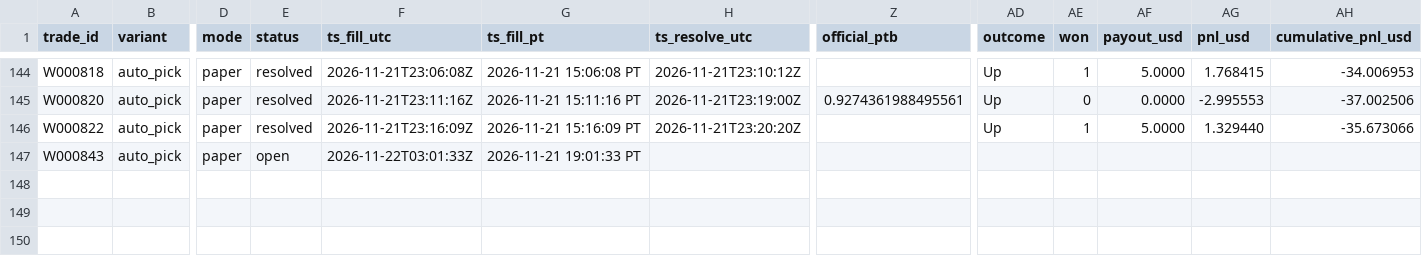
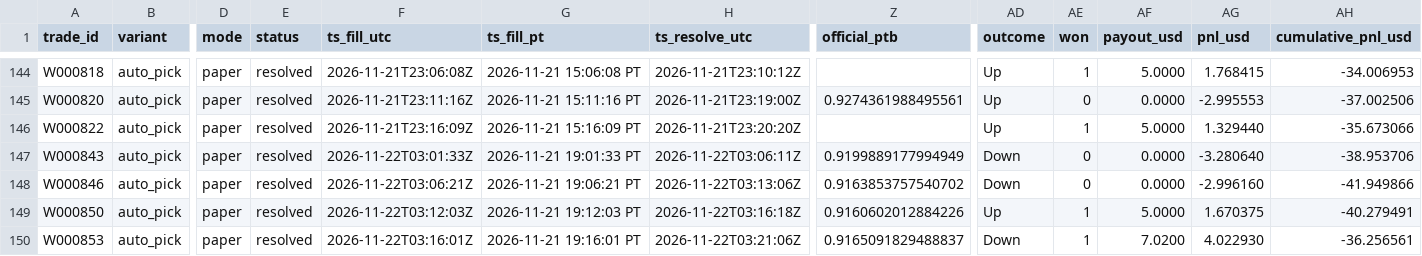
Before and after one commit to michaeldeuchar-dotcom/xrp-paper-bot, a CSV file: data/week1/trades_auto_pick.csv, drawn as a sheet; only a part is shown, gaps mark what is left out; rows hold the shown columns only; the diff names each change by its address in the sheet, - before the commit and + after, or states it on an @@ line.

```diff
--- a/data/week1/trades_auto_pick.csv
+++ b/data/week1/trades_auto_pick.csv
-E147 (status): open
+E147 (status): resolved
-H147 (ts_resolve_utc): (empty)
+H147 (ts_resolve_utc): 2026-11-22T03:06:11Z
-Z147 (official_ptb): (empty)
+Z147 (official_ptb): 0.9199889177994949
-AD147 (outcome): (empty)
+AD147 (outcome): Down
-AE147 (won): (empty)
+AE147 (won): 0
-AF147 (payout_usd): (empty)
+AF147 (payout_usd): 0.0000
-AG147 (pnl_usd): (empty)
+AG147 (pnl_usd): -3.280640
-AH147 (cumulative_pnl_usd): (empty)
+AH147 (cumulative_pnl_usd): -38.953706
+row 148: W000846 | auto_pick | paper | resolved | 2026-11-22T03:06:21Z | 2026-11-21 19:06:21 PT | 2026-11-22T03:13:06Z | 0.9163853757540702 | Down | 0 | 0.0000 | -2.996160 | -41.949866
+row 149: W000850 | auto_pick | paper | resolved | 2026-11-22T03:12:03Z | 2026-11-21 19:12:03 PT | 2026-11-22T03:16:18Z | 0.9160602012884226 | Up | 1 | 5.0000 | 1.670375 | -40.279491
+row 150: W000853 | auto_pick | paper | resolved | 2026-11-22T03:16:01Z | 2026-11-21 19:16:01 PT | 2026-11-22T03:21:06Z | 0.9165091829488837 | Down | 1 | 7.0200 | 4.022930 | -36.256561
```
Also changed, not shown: data/week1/decisions_tail.csv, data/week1/trades_down_ride.csv, 6 other files.
